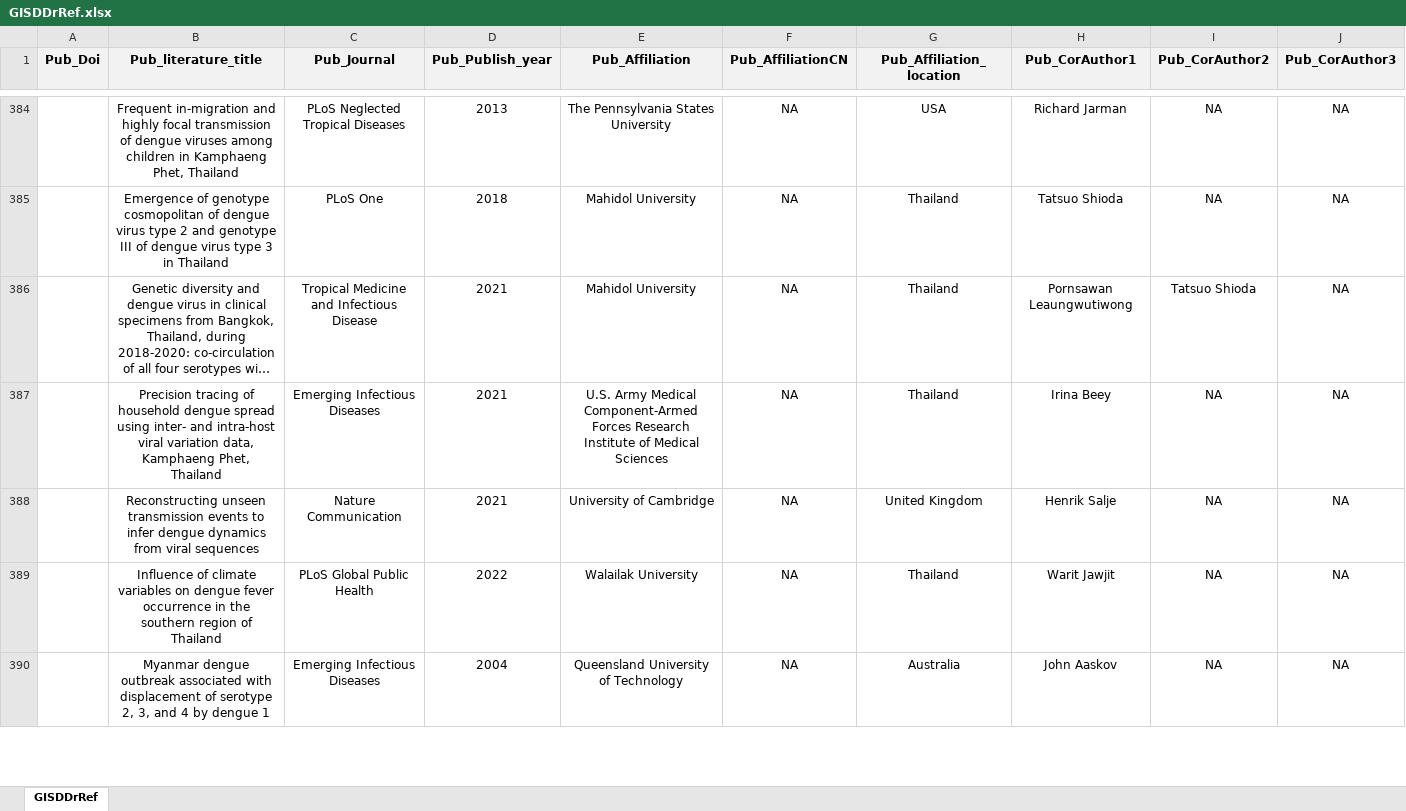
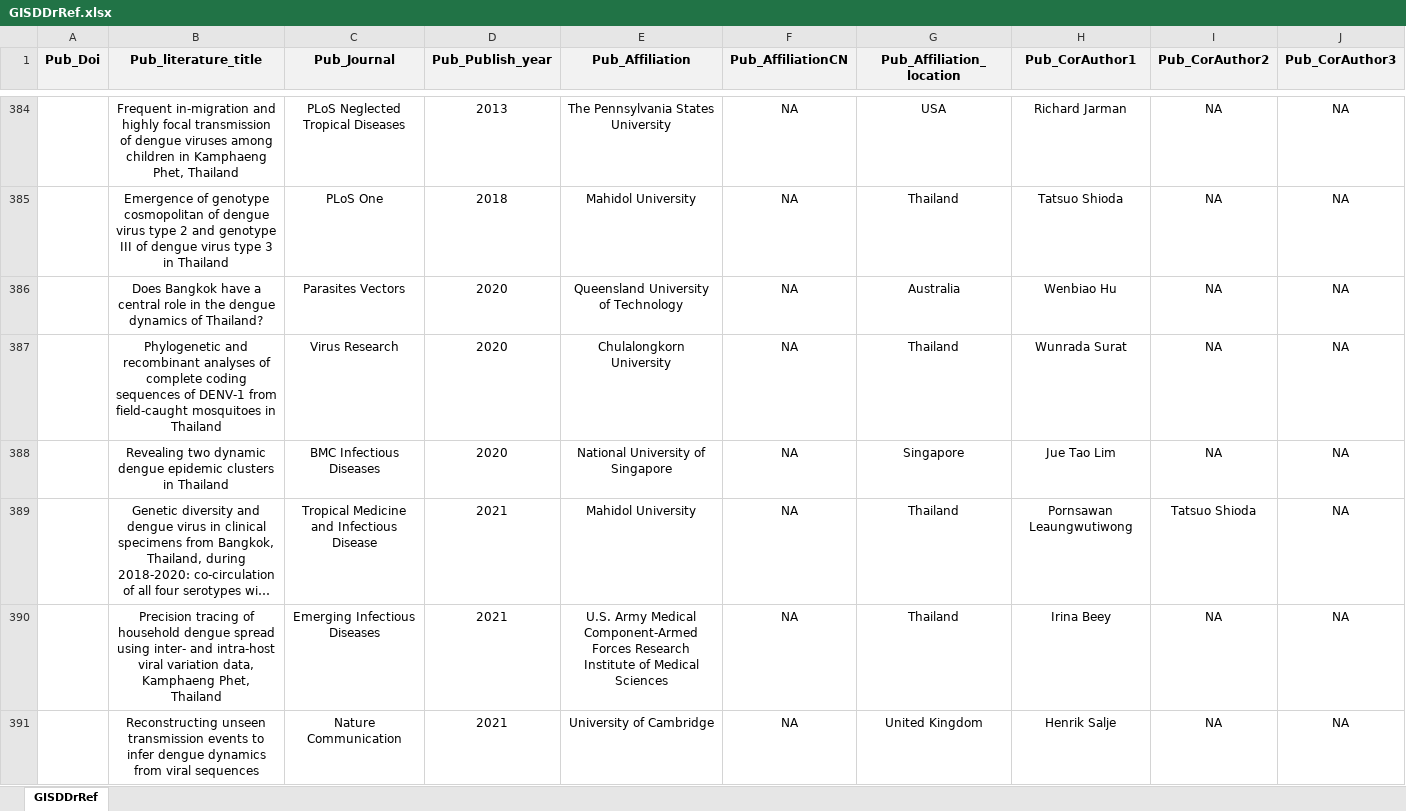
Before and after one commit to GuoXiang9399/GISDDrRef, an Excel workbook: Data/GISDDrRef.xlsx, sheet GISDDrRef, drawn as a sheet; only a part is shown, gaps mark what is left out; the shorter side is filled out with more unchanged rows; long unchanged cells end in …; values as stored, in another font and other column widths than the file's, no borders; rows hold the shown columns only; the diff covers the shown part only; the diff names each change by its address in the sheet, - before the commit and + after, or states it on an @@ line.

Commit message:
Update GISDDrRef.xlsx

```diff
--- a/Data/GISDDrRef.xlsx (sheet GISDDrRef)
+++ b/Data/GISDDrRef.xlsx (sheet GISDDrRef)
+row 386:  | Does Bangkok have a central role in the dengue dynamics of Thailand? | Parasites Vectors | 2020 | Queensland University of Technology | NA | Australia | Wenbiao Hu | NA | NA
+row 387:  | Phylogenetic and recombinant analyses of complete coding sequences of DENV-1 from field-caught mosquitoes in Thailand | Virus Research | 2020 | Chulalongkorn University | NA | Thailand | Wunrada Surat | NA | NA
+row 388:  | Revealing two dynamic dengue epidemic clusters in Thailand | BMC Infectious Diseases | 2020 | National University of Singapore | NA | Singapore | Jue Tao Lim | NA | NA
```
Also changed, not shown: 1 added row elsewhere in this sheet.
